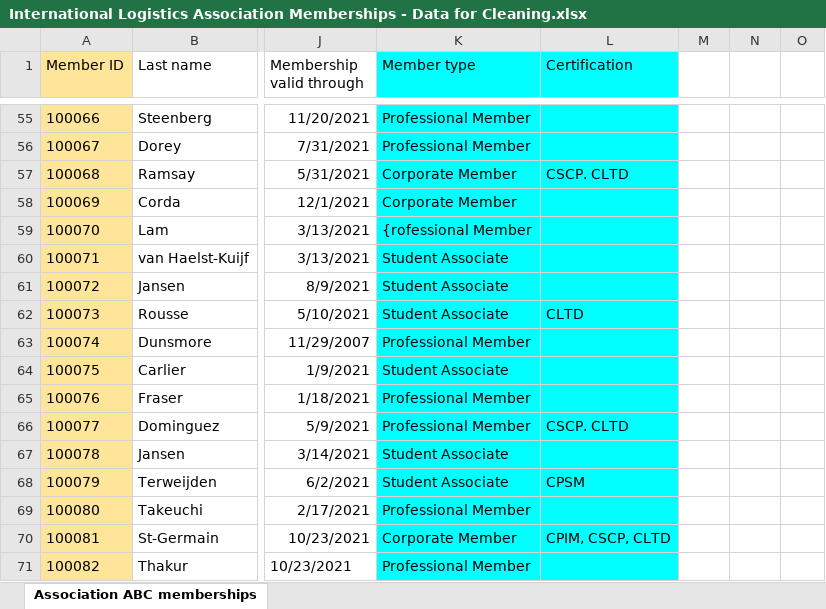
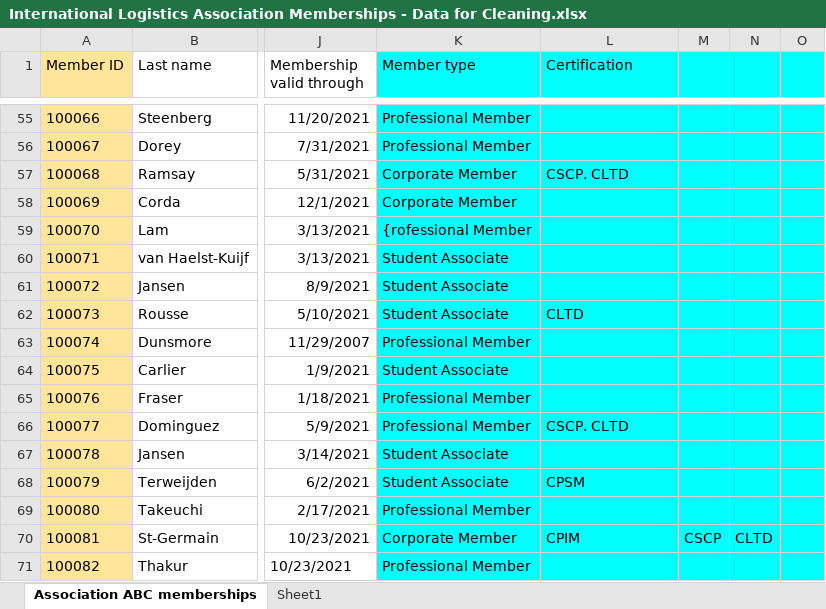
Before and after one commit to IngaMaholwana/Data-analyst-spreadsheets, an Excel workbook: International Logistics Association Memberships - Data for Cleaning.xlsx, sheet Association ABC memberships, drawn as a sheet; only a part is shown, gaps mark what is left out; values as stored, in another font and other column widths than the file's, no borders; charts and pictures and conditional formats and table styles not drawn; the diff covers the shown part only; the diff names each change by its address in the sheet, - before the commit and + after, or states it on an @@ line.

```diff
--- a/International Logistics Association Memberships - Data for Cleaning.xlsx (sheet Association ABC memberships)
+++ b/International Logistics Association Memberships - Data for Cleaning.xlsx (sheet Association ABC memberships)
+sheet tab: Sheet1
-M1:O71 fill: none
+M1:O71 fill: #00FFFF
-L70 (Certification): CPIM, CSCP, CLTD
+L70 (Certification): CPIM
-M70: (empty)
+M70: CSCP
-N70: (empty)
+N70: CLTD
```
Also changed, not shown: 25 edited cells and cell formats elsewhere in this sheet, charts or pictures.
